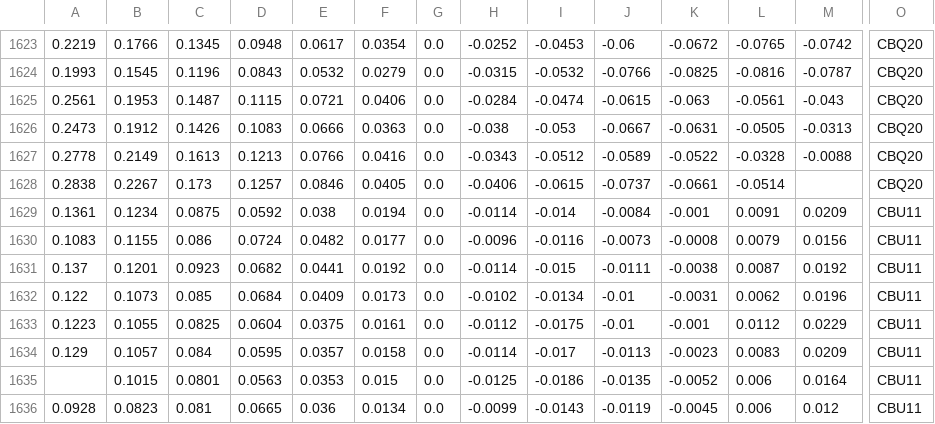
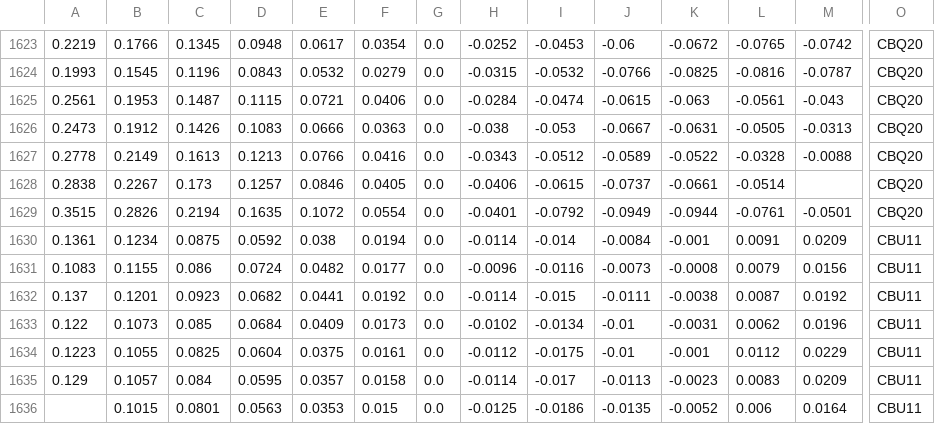
Before and after one commit to bgithub1/volgrid, a CSV file: volgrid/df_iv_skew_CB.csv, drawn as a sheet; only a part is shown, gaps mark what is left out; the shorter side is filled out with more unchanged rows; rows hold the shown columns only; the diff names each change by its address in the sheet, - before the commit and + after, or states it on an @@ line.

```diff
--- a/volgrid/df_iv_skew_CB.csv
+++ b/volgrid/df_iv_skew_CB.csv
+row 1629: 0.3515 | 0.2826 | 0.2194 | 0.1635 | 0.1072 | 0.0554 | 0.0 | -0.0401 | -0.0792 | -0.0949 | -0.0944 | -0.0761 | -0.0501 | CBQ20
```
Also changed, not shown: volgrid/df_iv_skew_CL.csv, volgrid/df_iv_skew_ES.csv, 5 other files.
